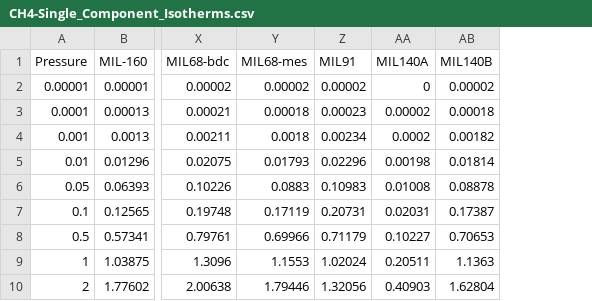
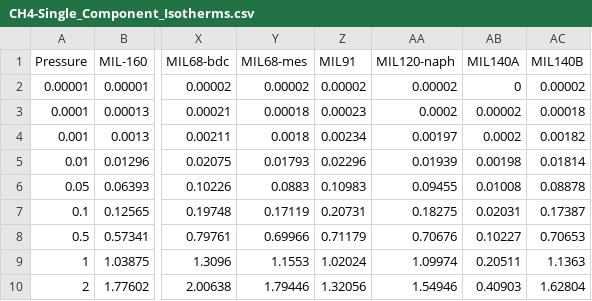
Before and after one commit to prantardutta/MOF-Methane-Hydrogen, a CSV file: Isotherms/CH4-Single_Component_Isotherms.csv, drawn as a sheet; only a part is shown, gaps mark what is left out; the diff names each change by its address in the sheet, - before the commit and + after, or states it on an @@ line.

Commit message:
Update CH4-Single_Component_Isotherms.csv

```diff
--- a/Isotherms/CH4-Single_Component_Isotherms.csv
+++ b/Isotherms/CH4-Single_Component_Isotherms.csv
+column AA (MIL120-naph), rows 2-10: 0.00002 | 0.0002 | 0.00197 | 0.01939 | 0.09455 | 0.18275 | 0.70676 | 1.09974 | 1.54946
```
